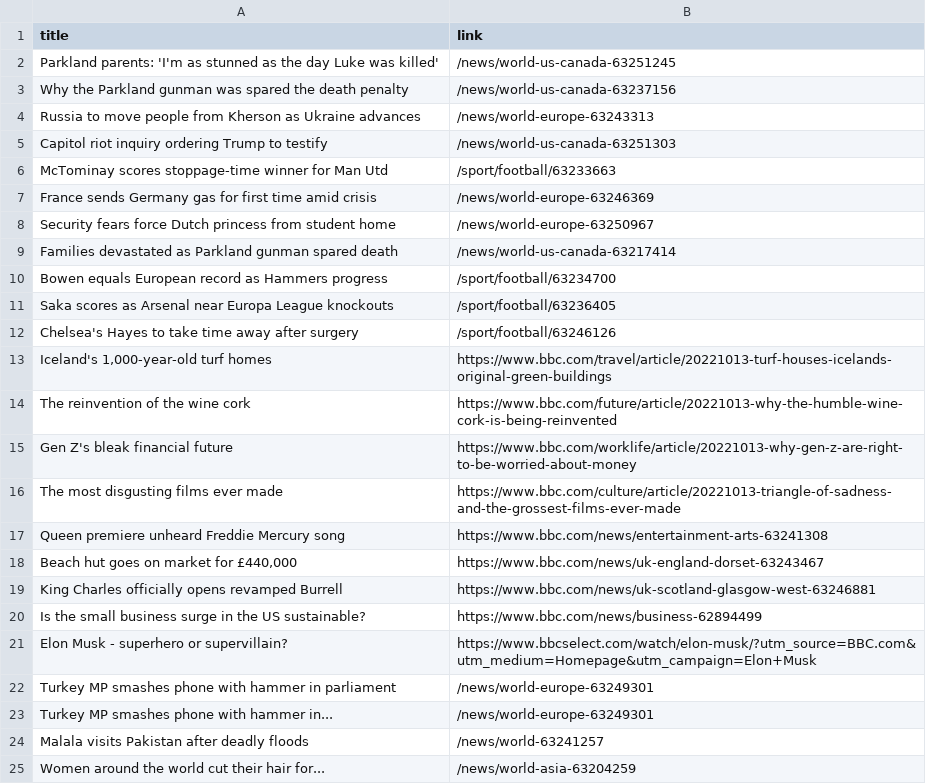
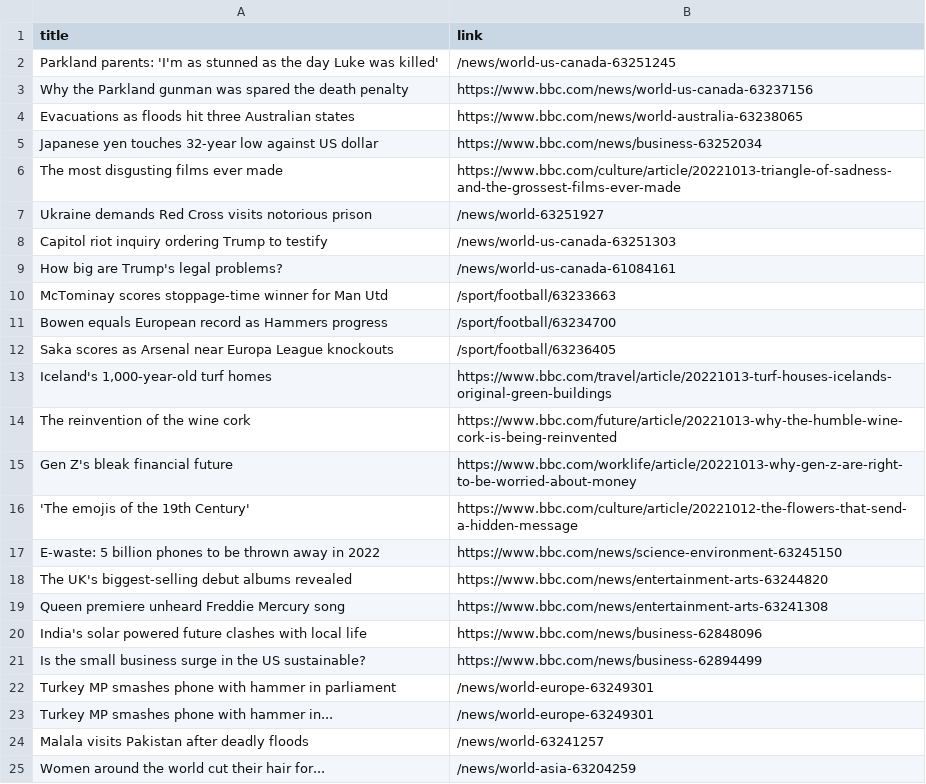
Before and after one commit to carolinaszv/automatic-scraper-bbc, a CSV file: bbc.csv, drawn as a sheet; only a part is shown; the diff covers the shown part only.

```diff
--- a/bbc.csv
+++ b/bbc.csv
@@ -2,12 +2,12 @@ title,link
 Parkland parents: 'I'm as stunned as the day Luke was killed',/news/world-us-canada-63251245
-Why the Parkland gunman was spared the death penalty,/news/world-us-canada-63237156
-Russia to move people from Kherson as Ukraine advances,/news/world-europe-63243313
+Why the Parkland gunman was spared the death penalty,https://www.bbc.com/news/world-us-canada-63237156
+Evacuations as floods hit three Australian states,https://www.bbc.com/news/world-australia-63238065
+Japanese yen touches 32-year low against US dollar,https://www.bbc.com/news/business-63252034
+The most disgusting films ever made,https://www.bbc.com/culture/article/20221013-triangle-of-sadness-and-the-grossest-films-ever-made
+Ukraine demands Red Cross visits notorious prison,/news/world-63251927
 Capitol riot inquiry ordering Trump to testify,/news/world-us-canada-63251303
+How big are Trump's legal problems?,/news/world-us-canada-61084161
 McTominay scores stoppage-time winner for Man Utd,/sport/football/63233663
-France sends Germany gas for first time amid crisis,/news/world-europe-63246369
-Security fears force Dutch princess from student home,/news/world-europe-63250967
-Families devastated as Parkland gunman spared death,/news/world-us-canada-63217414
 Bowen equals European record as Hammers progress,/sport/football/63234700
 Saka scores as Arsenal near Europa League knockouts,/sport/football/63236405
-Chelsea's Hayes to take time away after surgery,/sport/football/63246126
 "Iceland's 1,000-year-old turf homes",https://www.bbc.com/travel/article/20221013-turf-houses-icelands-original-green-buildings
@@ -15,8 +15,8 @@ The reinvention of the wine cork,https://www.bbc.com/future/article/20221013-why
 Gen Z's bleak financial future,https://www.bbc.com/worklife/article/20221013-why-gen-z-are-right-to-be-worried-about-money
-The most disgusting films ever made,https://www.bbc.com/culture/article/20221013-triangle-of-sadness-and-the-grossest-films-ever-made
+'The emojis of the 19th Century',https://www.bbc.com/culture/article/20221012-the-flowers-that-send-a-hidden-message
+E-waste: 5 billion phones to be thrown away in 2022,https://www.bbc.com/news/science-environment-63245150
+The UK's biggest-selling debut albums revealed,https://www.bbc.com/news/entertainment-arts-63244820
 Queen premiere unheard Freddie Mercury song,https://www.bbc.com/news/entertainment-arts-63241308
-"Beach hut goes on market for £440,000",https://www.bbc.com/news/uk-england-dorset-63243467
-King Charles officially opens revamped Burrell,https://www.bbc.com/news/uk-scotland-glasgow-west-63246881
+India's solar powered future clashes with local life,https://www.bbc.com/news/business-62848096
 Is the small business surge in the US sustainable?,https://www.bbc.com/news/business-62894499
-Elon Musk - superhero or supervillain?,https://www.bbcselect.com/watch/elon-musk/?utm_source=BBC.com&utm_medium=Homepage&utm_campaign=Elon+Musk
 Turkey MP smashes phone with hammer in parliament,/news/world-europe-63249301
```
Also changed, not shown: 4 added rows and 5 removed rows elsewhere in this file.
